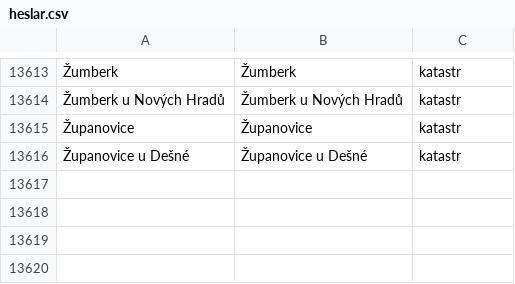
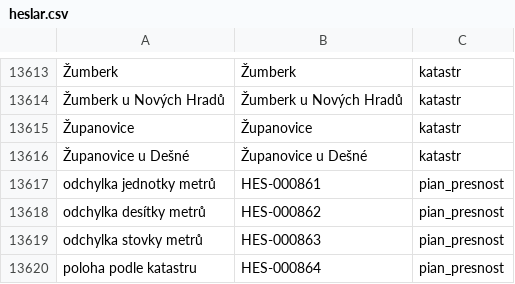
Before and after one commit to ARUP-CAS/aiscr-qgis-amcr-viewer, a CSV file: amcr_viewer/codelists/heslar.csv, drawn as a sheet; only a part is shown, gaps mark what is left out; the diff names each change by its address in the sheet, - before the commit and + after, or states it on an @@ line.

Commit message:
Added logic for filtering based on PIAN accuracy
Features with a "location by cadastral area" attribute are disabled by default.

```diff
--- a/amcr_viewer/codelists/heslar.csv
+++ b/amcr_viewer/codelists/heslar.csv
+row 13617: odchylka jednotky metrů | HES-000861 | pian_presnost
+row 13618: odchylka desítky metrů | HES-000862 | pian_presnost
+row 13619: odchylka stovky metrů | HES-000863 | pian_presnost
+row 13620: poloha podle katastru | HES-000864 | pian_presnost
```
Also changed, not shown: 3 other files.
